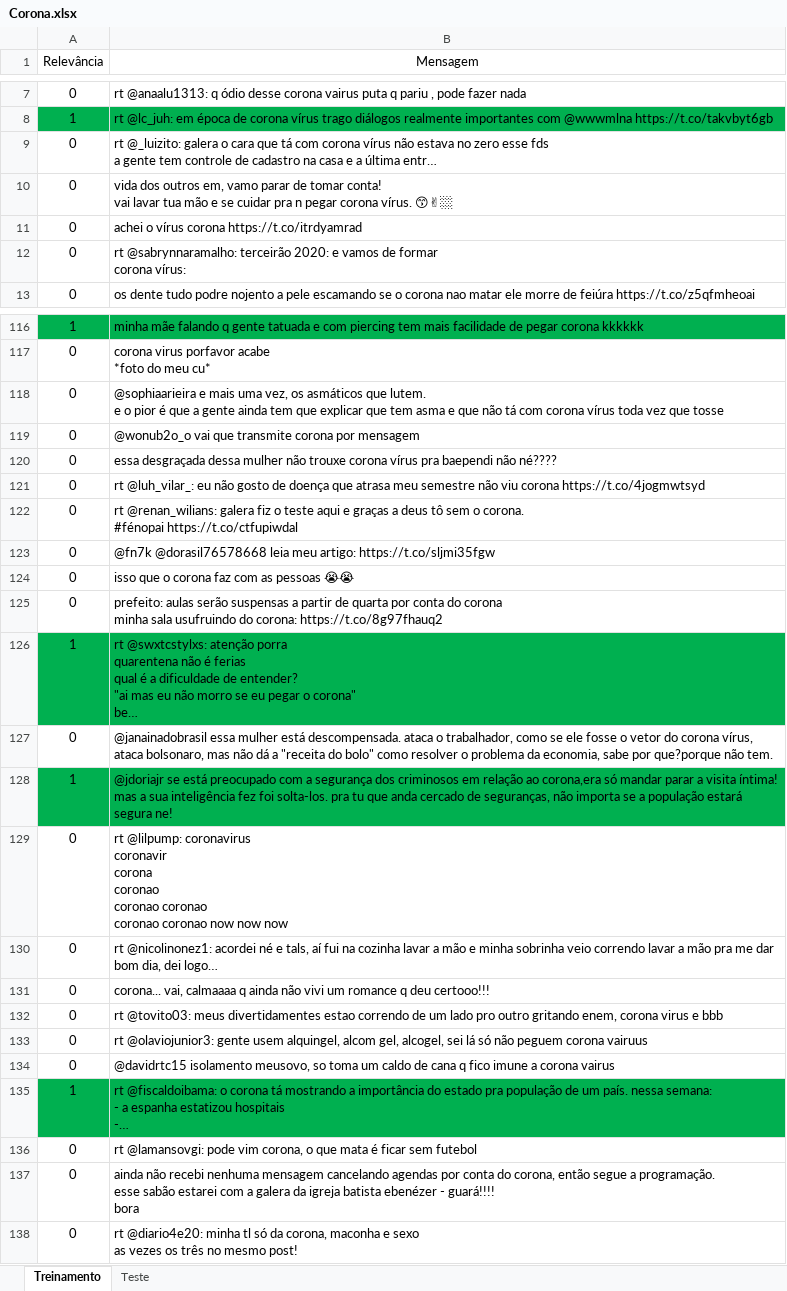
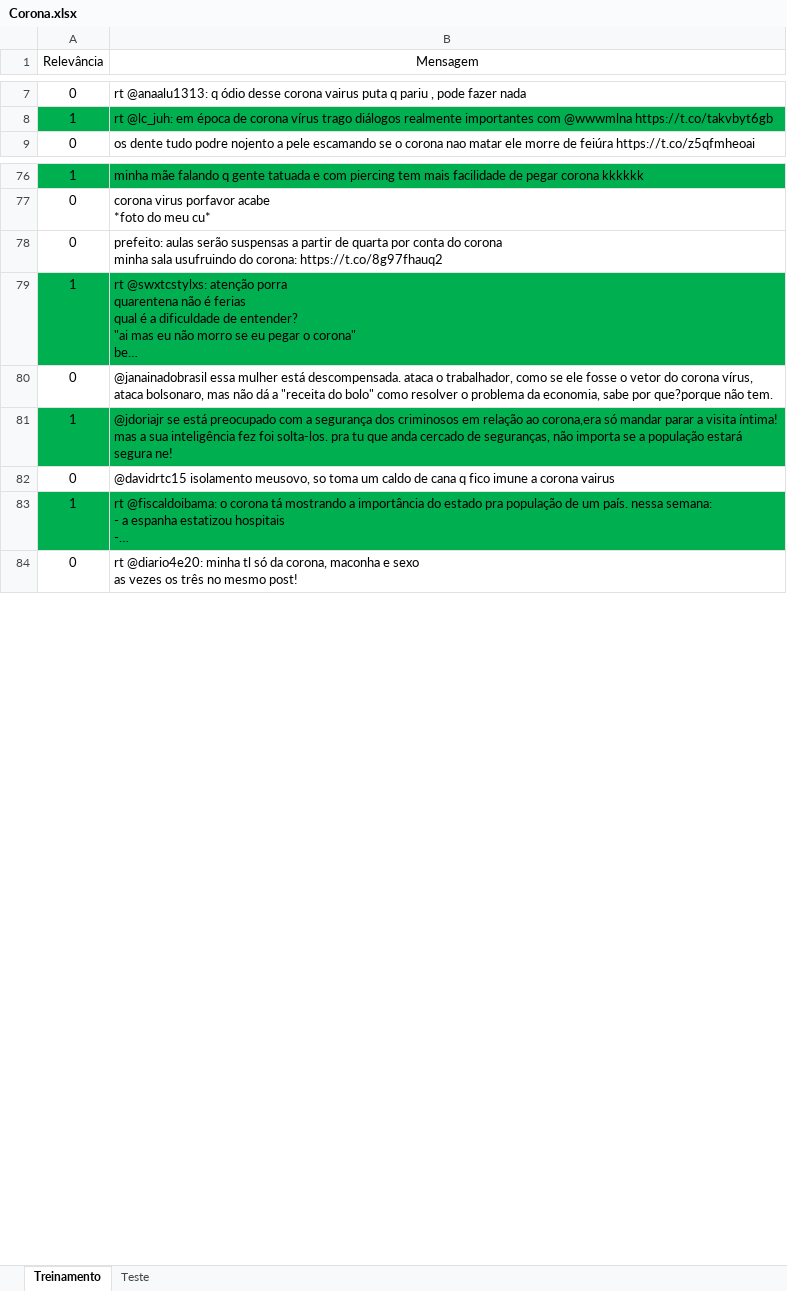
Before and after one commit to leonardodma/Projeto1_Cdados, an Excel workbook: Corona.xlsx, sheet Treinamento, drawn as a sheet; only a part is shown, gaps mark what is left out; values as stored, in another font and other column widths than the file's, no borders; ↵ is a line break in a cell; the diff covers the shown part only; the diff names each change by its address in the sheet, - before the commit and + after, or states it on an @@ line.

```diff
--- a/Corona.xlsx (sheet Treinamento)
+++ b/Corona.xlsx (sheet Treinamento)
-row 9: 0 | rt @_luizito: galera o cara que tá com corona vírus não estava no zero esse fds ↵ a gente tem controle de cadastro na casa e a última entr…
-row 10: 0 | vida dos outros em, vamo parar de tomar conta! ↵ vai lavar tua mão e se cuidar pra n pegar corona vírus. 😙✌🏼
-row 11: 0 | achei o vírus corona https://t.co/itrdyamrad
-row 12: 0 | rt @sabrynnaramalho: terceirão 2020: e vamos de formar ↵ corona vírus:
-row 118: 0 | @sophiaarieira e mais uma vez, os asmáticos que lutem. ↵ e o pior é que a gente ainda tem que explicar que tem asma e que não tá com corona vírus toda vez que tosse
-row 119: 0 | @wonub2o_o vai que transmite corona por mensagem
-row 120: 0 | essa desgraçada dessa mulher não trouxe corona vírus pra baependi não né????
-row 121: 0 | rt @luh_vilar_: eu não gosto de doença que atrasa meu semestre não viu corona https://t.co/4jogmwtsyd
-row 122: 0 | rt @renan_wilians: galera fiz o teste aqui e graças a deus tô sem o corona. ↵ #fénopai https://t.co/ctfupiwdal
-row 123: 0 | @fn7k @dorasil76578668 leia meu artigo: https://t.co/sljmi35fgw
-row 124: 0 | isso que o corona faz com as pessoas 😭😭
-row 129: 0 | rt @lilpump: coronavirus ↵ coronavir ↵ corona ↵ coronao ↵ coronao coronao ↵ coronao coronao now now now
-row 130: 0 | rt @nicolinonez1: acordei né e tals, aí fui na cozinha lavar a mão e minha sobrinha veio correndo lavar a mão pra me dar bom dia, dei logo…
-row 131: 0 | corona... vai, calmaaaa q ainda não vivi um romance q deu certooo!!!
-row 132: 0 | rt @tovito03: meus divertidamentes estao correndo de um lado pro outro gritando enem, corona virus e bbb
-row 133: 0 | rt @olaviojunior3: gente usem alquingel, alcom gel, alcogel, sei lá só não peguem corona vairuus
-row 136: 0 | rt @lamansovgi: pode vim corona, o que mata é ficar sem futebol
-row 137: 0 | ainda não recebi nenhuma mensagem cancelando agendas por conta do corona, então segue a programação. ↵ esse sabão estarei com a galera da igreja batista ebenézer - guará!!!! ↵ bora
```
Also changed, not shown: 229 removed rows elsewhere in this sheet, sheet Teste, 1 other file.
